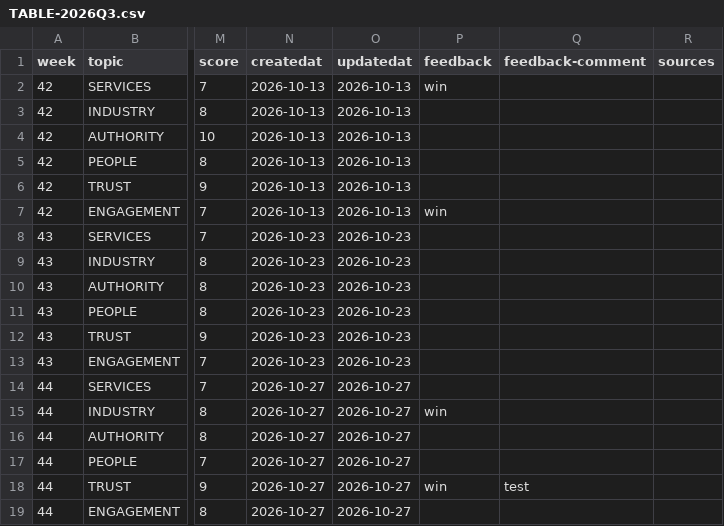
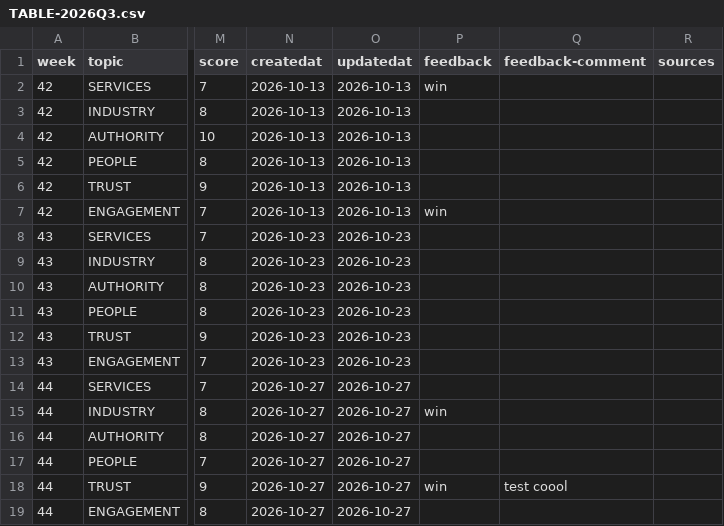
Before and after one commit to redwolfnz/md-redwolf, a CSV file: COULD/TABLE-2026Q3.csv, drawn as a sheet; only a part is shown, gaps mark what is left out; the diff names each change by its address in the sheet, - before the commit and + after, or states it on an @@ line.

Commit message:
feedback: post-017 -> win

```diff
--- a/COULD/TABLE-2026Q3.csv
+++ b/COULD/TABLE-2026Q3.csv
-Q18 (feedback-comment): test
+Q18 (feedback-comment): test coool
```
